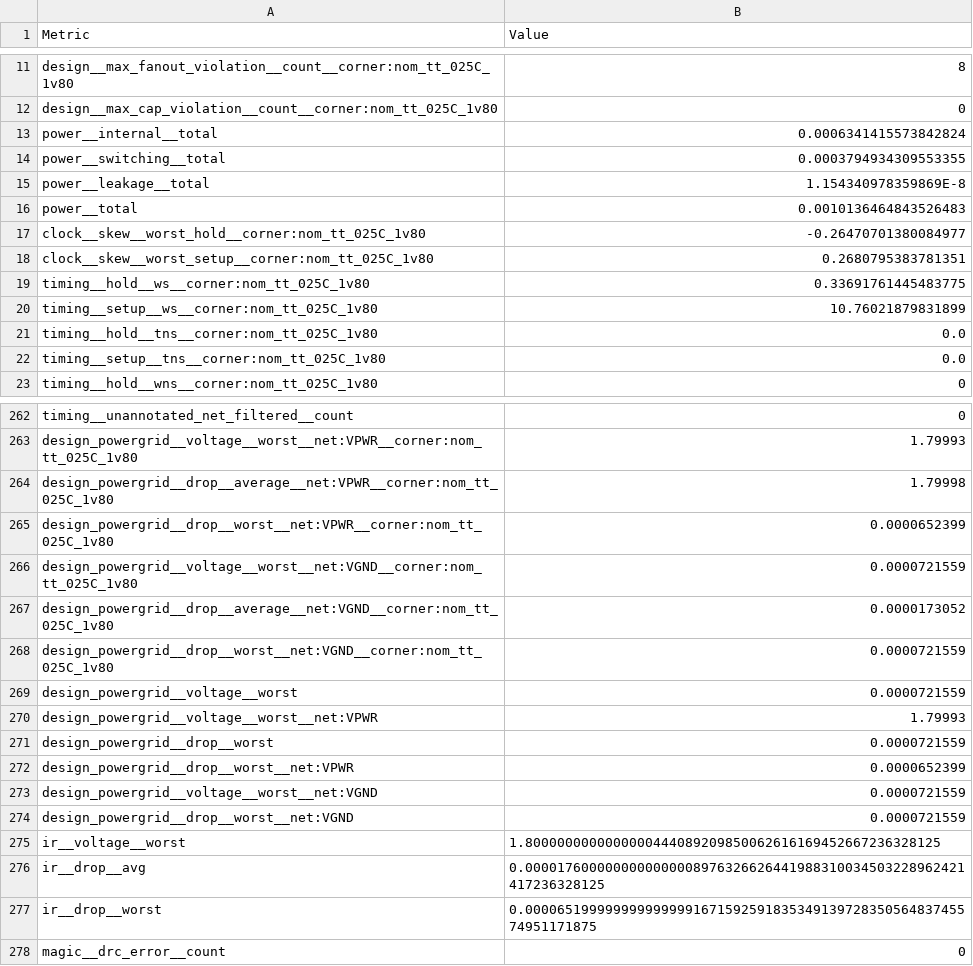
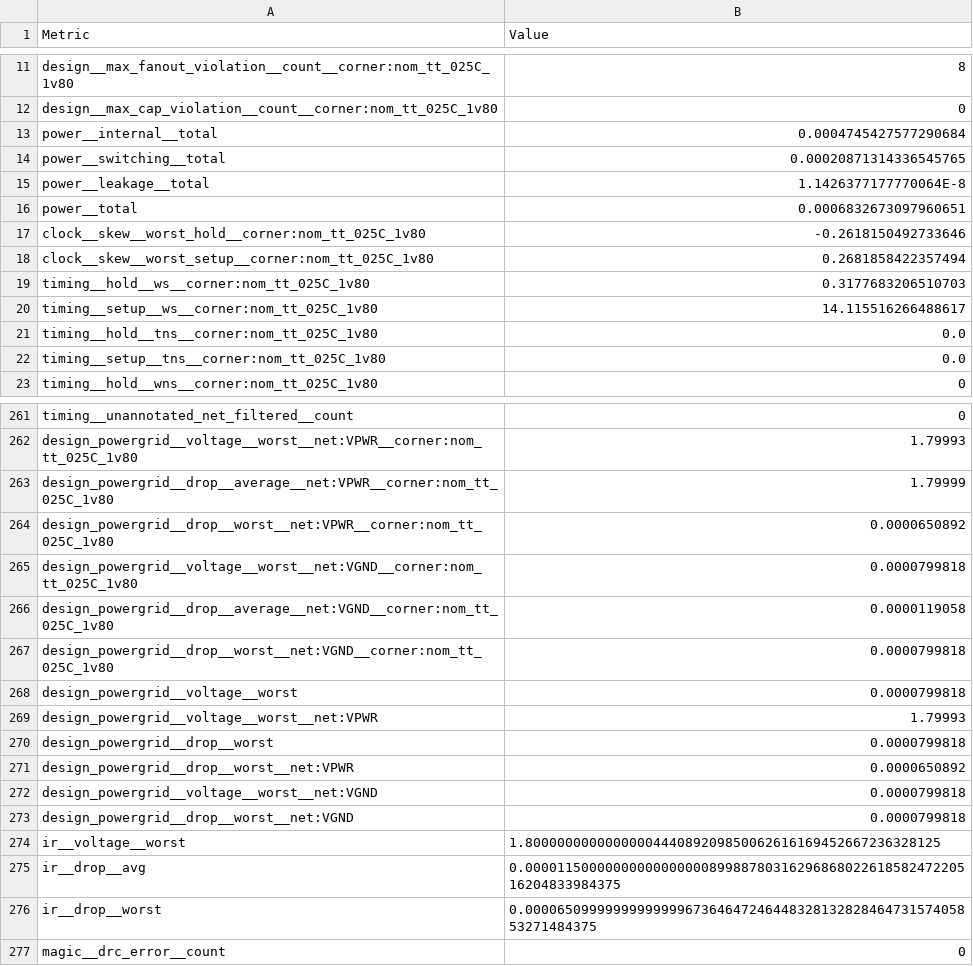
Before and after one commit to TinyTapeout/tinytapeout-sky-25b-staging, a CSV file: projects/tt_um_FG_TOP_Dominik_Brandstetter/stats/metrics.csv, drawn as a sheet; only a part is shown, gaps mark what is left out; the diff covers the shown part only.

```diff
--- a/projects/tt_um_FG_TOP_Dominik_Brandstetter/stats/metrics.csv
+++ b/projects/tt_um_FG_TOP_Dominik_Brandstetter/stats/metrics.csv
@@ -12,10 +12,10 @@ design__max_fanout_violation__count__corner:nom_tt_025C_1v80,8
 design__max_cap_violation__count__corner:nom_tt_025C_1v80,0
-power__internal__total,0.0006341415573842824
-power__switching__total,0.0003794934309553355
-power__leakage__total,1.154340978359869E-8
-power__total,0.0010136464843526483
-clock__skew__worst_hold__corner:nom_tt_025C_1v80,-0.26470701380084977
-clock__skew__worst_setup__corner:nom_tt_025C_1v80,0.2680795383781351
-timing__hold__ws__corner:nom_tt_025C_1v80,0.33691761445483775
-timing__setup__ws__corner:nom_tt_025C_1v80,10.76021879831899
+power__internal__total,0.0004745427577290684
+power__switching__total,0.00020871314336545765
+power__leakage__total,1.1426377177770064E-8
+power__total,0.0006832673097960651
+clock__skew__worst_hold__corner:nom_tt_025C_1v80,-0.2618150492733646
+clock__skew__worst_setup__corner:nom_tt_025C_1v80,0.2681858422357494
+timing__hold__ws__corner:nom_tt_025C_1v80,0.3177683206510703
+timing__setup__ws__corner:nom_tt_025C_1v80,14.115516266488617
 timing__hold__tns__corner:nom_tt_025C_1v80,0.0
@@ -263,16 +262,16 @@ timing__unannotated_net_filtered__count,0
 design_powergrid__voltage__worst__net:VPWR__corner:nom_tt_025C_1v80,1.79993
-design_powergrid__drop__average__net:VPWR__corner:nom_tt_025C_1v80,1.79998
-design_powergrid__drop__worst__net:VPWR__corner:nom_tt_025C_1v80,0.0000652399
-design_powergrid__voltage__worst__net:VGND__corner:nom_tt_025C_1v80,0.0000721559
-design_powergrid__drop__average__net:VGND__corner:nom_tt_025C_1v80,0.0000173052
-design_powergrid__drop__worst__net:VGND__corner:nom_tt_025C_1v80,0.0000721559
-design_powergrid__voltage__worst,0.0000721559
+design_powergrid__drop__average__net:VPWR__corner:nom_tt_025C_1v80,1.79999
+design_powergrid__drop__worst__net:VPWR__corner:nom_tt_025C_1v80,0.0000650892
+design_powergrid__voltage__worst__net:VGND__corner:nom_tt_025C_1v80,0.0000799818
+design_powergrid__drop__average__net:VGND__corner:nom_tt_025C_1v80,0.0000119058
+design_powergrid__drop__worst__net:VGND__corner:nom_tt_025C_1v80,0.0000799818
+design_powergrid__voltage__worst,0.0000799818
 design_powergrid__voltage__worst__net:VPWR,1.79993
-design_powergrid__drop__worst,0.0000721559
-design_powergrid__drop__worst__net:VPWR,0.0000652399
-design_powergrid__voltage__worst__net:VGND,0.0000721559
-design_powergrid__drop__worst__net:VGND,0.0000721559
+design_powergrid__drop__worst,0.0000799818
+design_powergrid__drop__worst__net:VPWR,0.0000650892
+design_powergrid__voltage__worst__net:VGND,0.0000799818
+design_powergrid__drop__worst__net:VGND,0.0000799818
 ir__voltage__worst,1.8000000000000000444089209850062616169452667236328125
-ir__drop__avg,0.0000176000000000000008976326626441988310034503228962421417236328125
-ir__drop__worst,0.000065199999999999999167159259183534913972835056483745574951171875
+ir__drop__avg,0.000011500000000000000008998878031629686802261858247220516204833984375
+ir__drop__worst,0.000065099999999999996736464724644832813282846473157405853271484375
 magic__drc_error__count,0
```
Also changed, not shown: 1 removed row and 88 edited cells elsewhere in this file, 8 other files.
